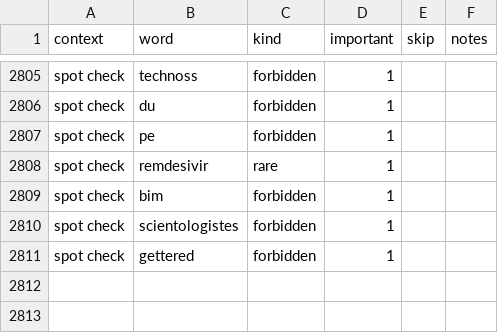
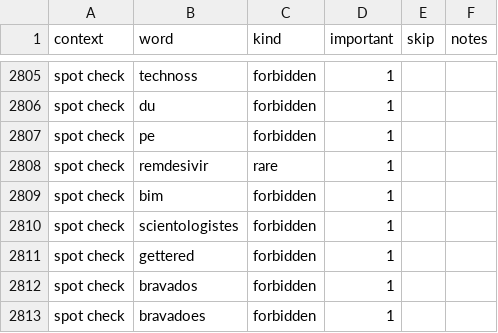
Before and after one commit to paceheart/rhymecrime, a CSV file: spec/rarity.csv, drawn as a sheet; only a part is shown, gaps mark what is left out; the diff names each change by its address in the sheet, - before the commit and + after, or states it on an @@ line.

```diff
--- a/spec/rarity.csv
+++ b/spec/rarity.csv
+row 2812: spot check | bravados | forbidden | 1
+row 2813: spot check | bravadoes | forbidden | 1
```
Also changed, not shown: 8 other files.
